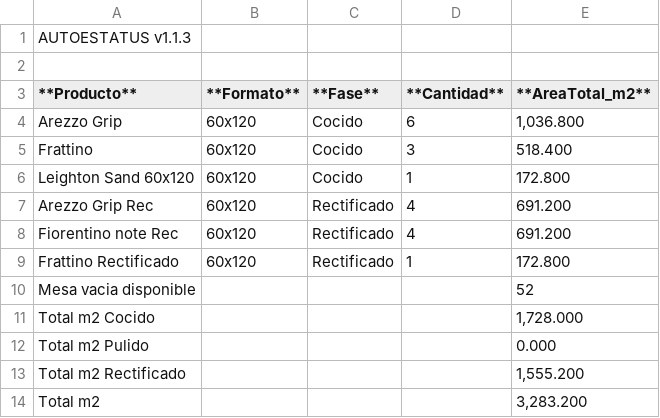
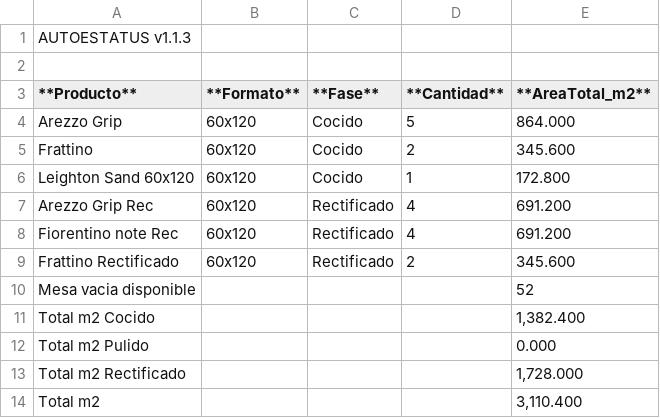
Before and after one commit to teclgvp3-droid/Estatus-De-Productos, a TSV file: recuento_productos.tsv, drawn as a sheet.

Commit message:
AUTOESTATUS update 2026-10-27 12:47:03

```diff
--- a/recuento_productos.tsv
+++ b/recuento_productos.tsv
@@ -3,4 +3,4 @@
 **Producto**	**Formato**	**Fase**	**Cantidad**	**AreaTotal_m2**
-Arezzo Grip	60x120	Cocido	6	1,036.800
-Frattino	60x120	Cocido	3	518.400
+Arezzo Grip	60x120	Cocido	5	864.000
+Frattino	60x120	Cocido	2	345.600
 Leighton Sand 60x120	60x120	Cocido	1	172.800
@@ -8,7 +8,7 @@ Arezzo Grip Rec	60x120	Rectificado	4	691.200
 Fiorentino note Rec	60x120	Rectificado	4	691.200
-Frattino Rectificado	60x120	Rectificado	1	172.800
+Frattino Rectificado	60x120	Rectificado	2	345.600
 Mesa vacia disponible				52
-Total m2 Cocido				1,728.000
+Total m2 Cocido				1,382.400
 Total m2 Pulido				0.000
-Total m2 Rectificado				1,555.200
-Total m2				3,283.200
+Total m2 Rectificado				1,728.000
+Total m2				3,110.400
```
